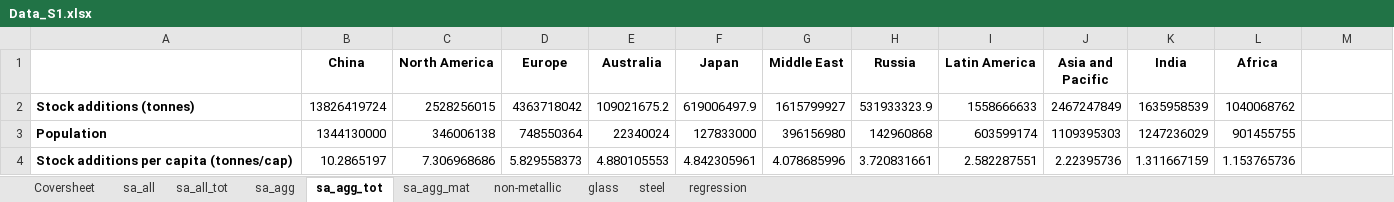
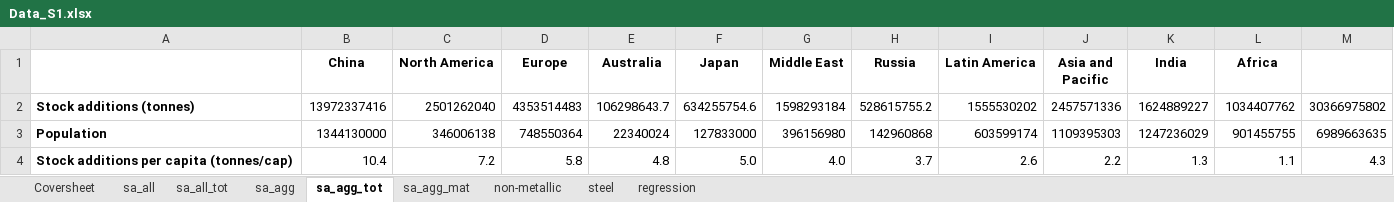
Before and after one commit to aguilarga/gds_supporting_information, an Excel workbook: Data_S1.xlsx, sheet sa_agg_tot, drawn as a sheet; values as stored, in another font and other column widths than the file's, no borders; the diff names each change by its address in the sheet, - before the commit and + after, or states it on an @@ line.

```diff
--- a/Data_S1.xlsx (sheet sa_agg_tot)
+++ b/Data_S1.xlsx (sheet sa_agg_tot)
-sheet tab: glass
-B2 (China): 13826419724
+B2 (China): 13972337416
-C2 (North America): 2528256015
+C2 (North America): 2501262040
-D2 (Europe): 4363718042
+D2 (Europe): 4353514483
-E2 (Australia): 109021675.2
+E2 (Australia): 106298643.7
-F2 (Japan): 619006497.9
+F2 (Japan): 634255754.6
-G2 (Middle East): 1615799927
+G2 (Middle East): 1598293184
-H2 (Russia): 531933323.9
+H2 (Russia): 528615755.2
-I2 (Latin America): 1558666633
+I2 (Latin America): 1555530202
-J2 (Asia and Pacific): 2467247849
+J2 (Asia and Pacific): 2457571336
-K2 (India): 1635958539
+K2 (India): 1624889227
-L2 (Africa): 1040068762
+L2 (Africa): 1034407762
-M2: (empty)
+M2: 30366975802
-M3: (empty)
+M3: 6989663635
-B4 (China): 10.2865197
+B4 (China): 10.4
-C4 (North America): 7.306968686
+C4 (North America): 7.2
-D4 (Europe): 5.829558373
+D4 (Europe): 5.8
-E4 (Australia): 4.880105553
+E4 (Australia): 4.8
-F4 (Japan): 4.842305961
+F4 (Japan): 5.0
-G4 (Middle East): 4.078685996
+G4 (Middle East): 4.0
-H4 (Russia): 3.720831661
+H4 (Russia): 3.7
-I4 (Latin America): 2.582287551
+I4 (Latin America): 2.6
-J4 (Asia and Pacific): 2.22395736
+J4 (Asia and Pacific): 2.2
-K4 (India): 1.311667159
+K4 (India): 1.3
-L4 (Africa): 1.153765736
+L4 (Africa): 1.1
-M4: (empty)
+M4: 4.3
```
Also changed, not shown: sheet sa_all, sheet regression, sheet steel, sheet sa_agg_mat, sheet non-metallic, sheet sa_all_tot, 2 more sheets, charts or pictures, Data_S2.xlsx, Data_S3.xlsx, 9 other files.
